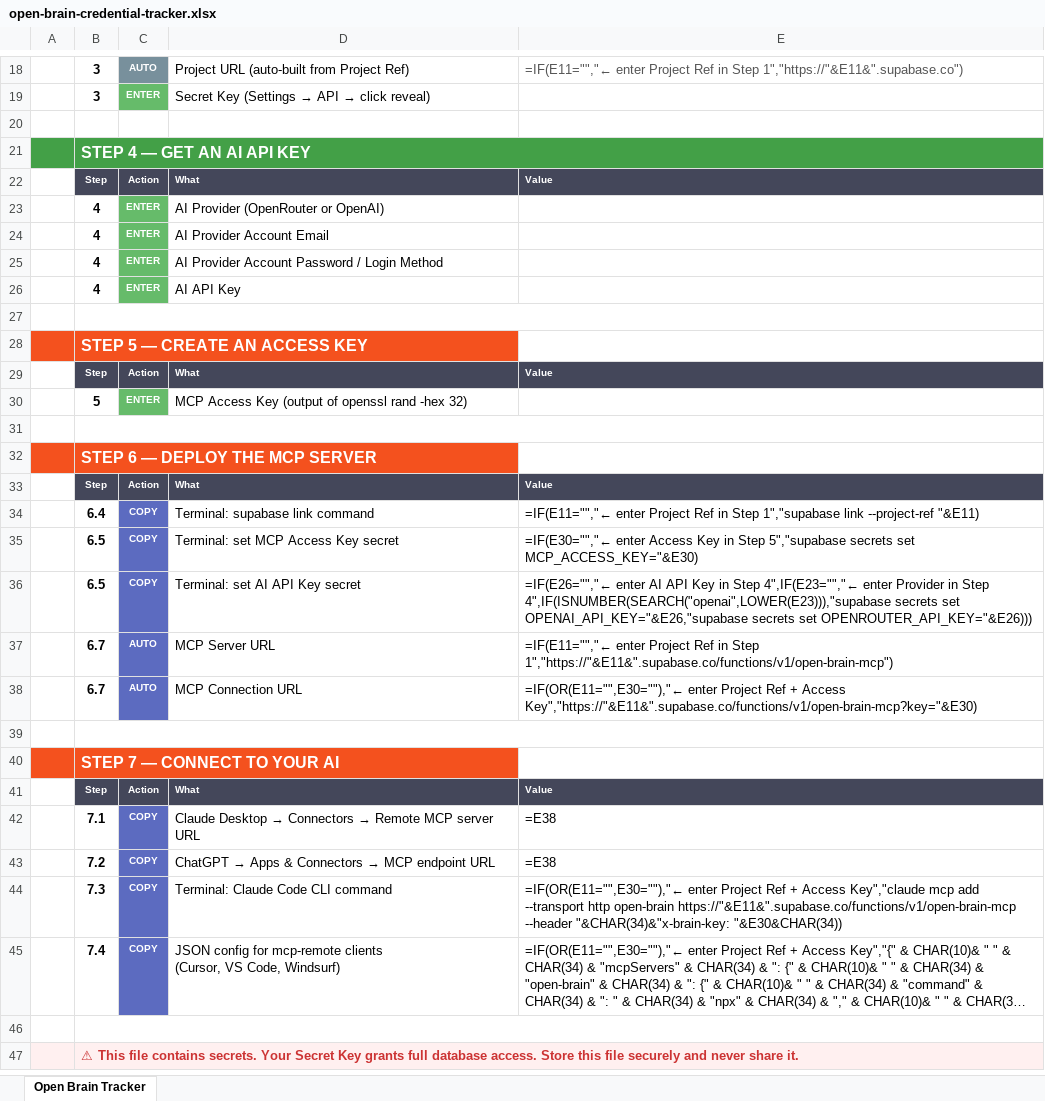
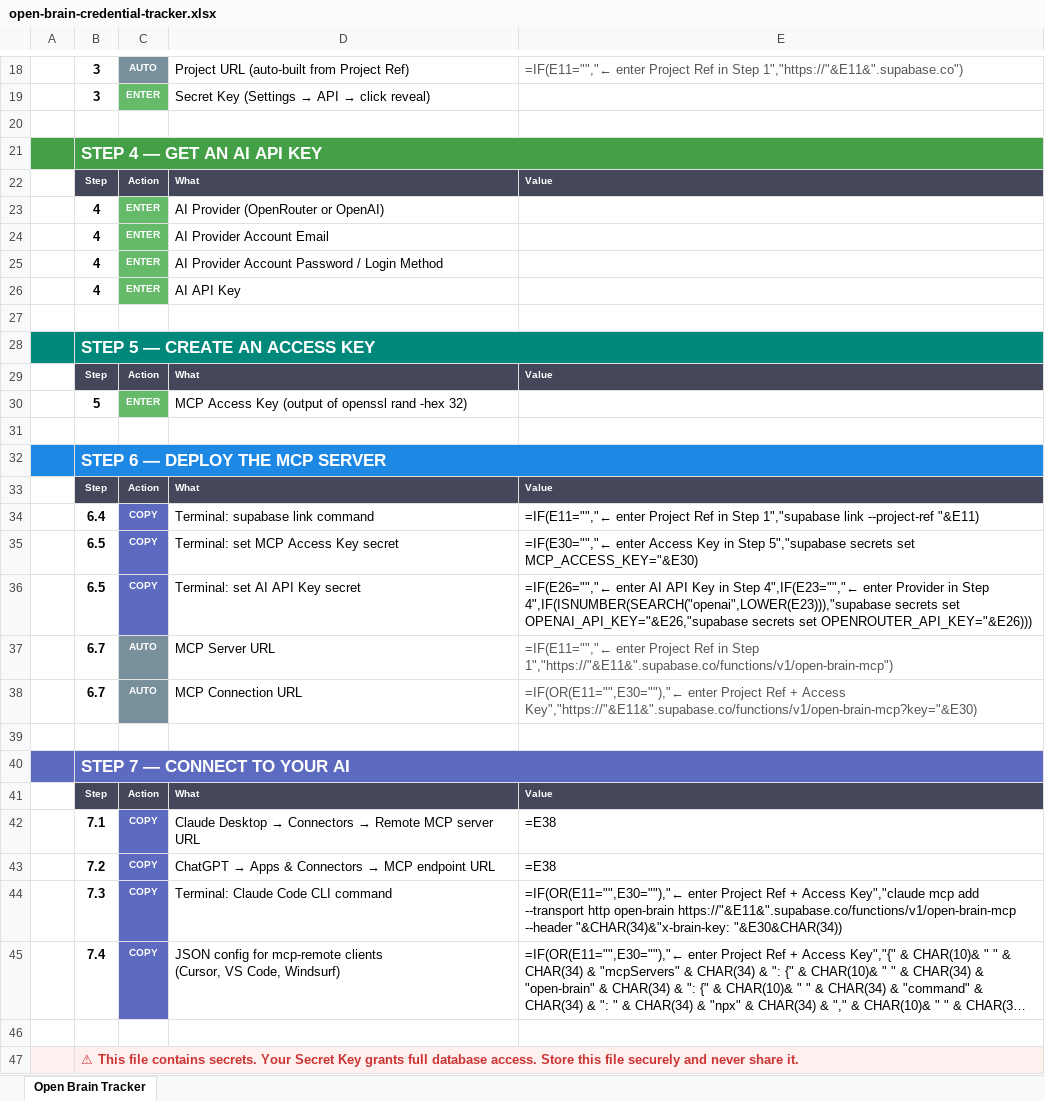
Before and after one commit to NateBJones-Projects/OB1, an Excel workbook: docs/open-brain-credential-tracker.xlsx, sheet Open Brain Tracker, drawn as a sheet; only a part is shown, gaps mark what is left out; long unchanged cells end in …; values as stored, in another font and other column widths than the file's, no borders; formulas without a stored value are shown as written; the diff names each change by its address in the sheet, - before the commit and + after, or states it on an @@ line.

Commit message:
Fix PR gate and tracker formatting

```diff
--- a/docs/open-brain-credential-tracker.xlsx (sheet Open Brain Tracker)
+++ b/docs/open-brain-credential-tracker.xlsx (sheet Open Brain Tracker)
@@ B21 text size: larger @@
-B27:E27 merged
-A28:B28 fill: #F4511E
+A28:B28 fill: #00897B
@@ B28 text size: larger @@
+B28:E28 merged
-B31:E31 merged
-A32:B32 fill: #F4511E
+A32:B32 fill: #1E88E5
@@ B32 text size: larger @@
+B32:E32 merged
-C37:C38 fill: #5C6BC0
+C37:C38 fill: #78909C
-E37:E38 text colour: black
+E37:E38 text colour: #555555
-B39:E39 merged
-A40:B40 fill: #F4511E
+A40:B40 fill: #5C6BC0
@@ B40 text size: larger @@
+B40:E40 merged
-B46:E46 merged
+B47:E47 merged
```
Also changed, not shown: 6 other files.
